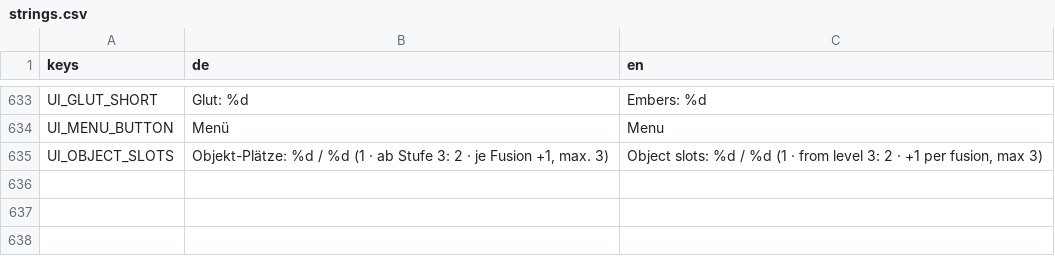
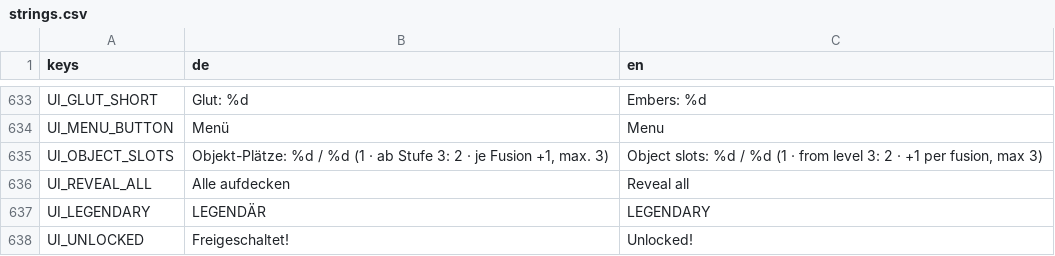
Before and after one commit to aaronvogel77-source/Roguelike, a CSV file: translations/strings.csv, drawn as a sheet; only a part is shown, gaps mark what is left out; the diff names each change by its address in the sheet, - before the commit and + after, or states it on an @@ line.

```diff
--- a/translations/strings.csv
+++ b/translations/strings.csv
+row 636: UI_REVEAL_ALL | Alle aufdecken | Reveal all
+row 637: UI_LEGENDARY | LEGENDÄR | LEGENDARY
+row 638: UI_UNLOCKED | Freigeschaltet! | Unlocked!
```
Also changed, not shown: 11 other files.
